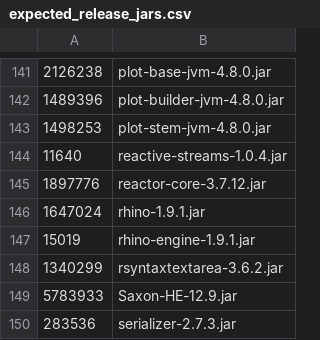
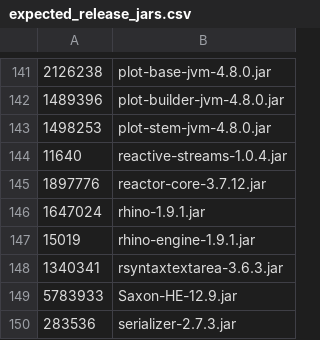
Before and after one commit to apache/jmeter, a CSV file: src/dist/src/dist/expected_release_jars.csv, drawn as a sheet; only a part is shown, gaps mark what is left out.

```diff
--- a/src/dist/src/dist/expected_release_jars.csv
+++ b/src/dist/src/dist/expected_release_jars.csv
@@ -147,3 +147,3 @@
 15019,rhino-engine-1.9.1.jar
-1340299,rsyntaxtextarea-3.6.2.jar
+1340341,rsyntaxtextarea-3.6.3.jar
 5783933,Saxon-HE-12.9.jar
```
Also changed, not shown: 1 other file.
